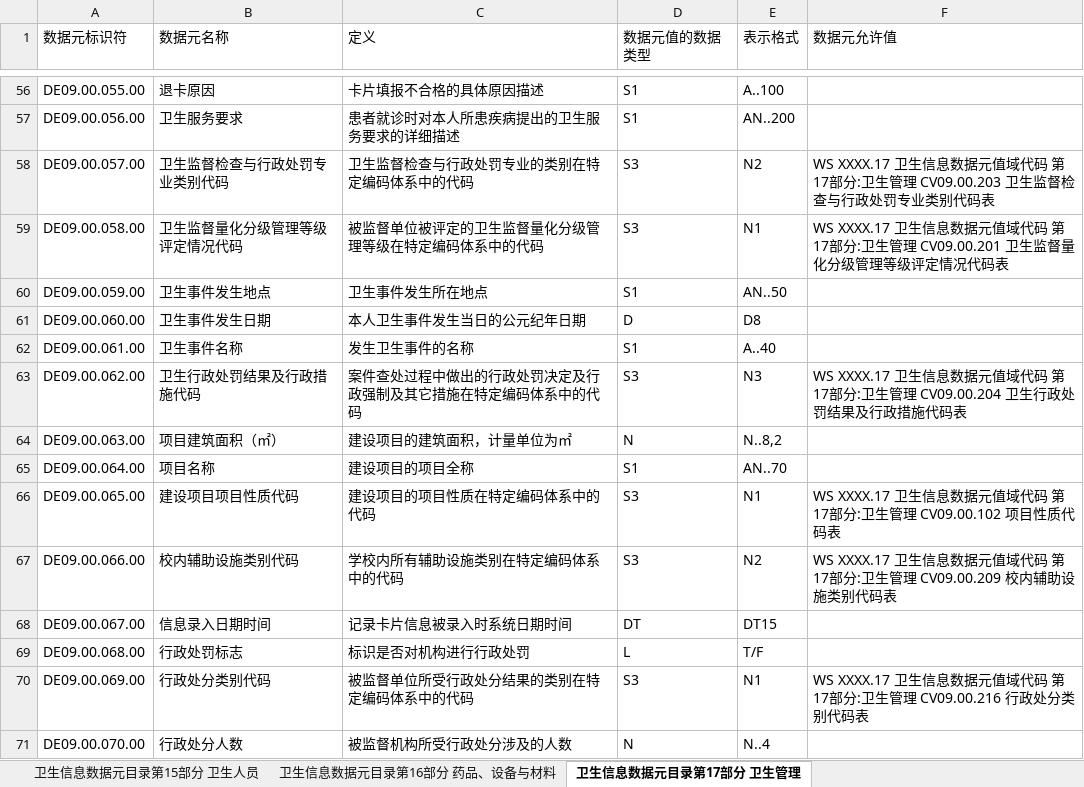
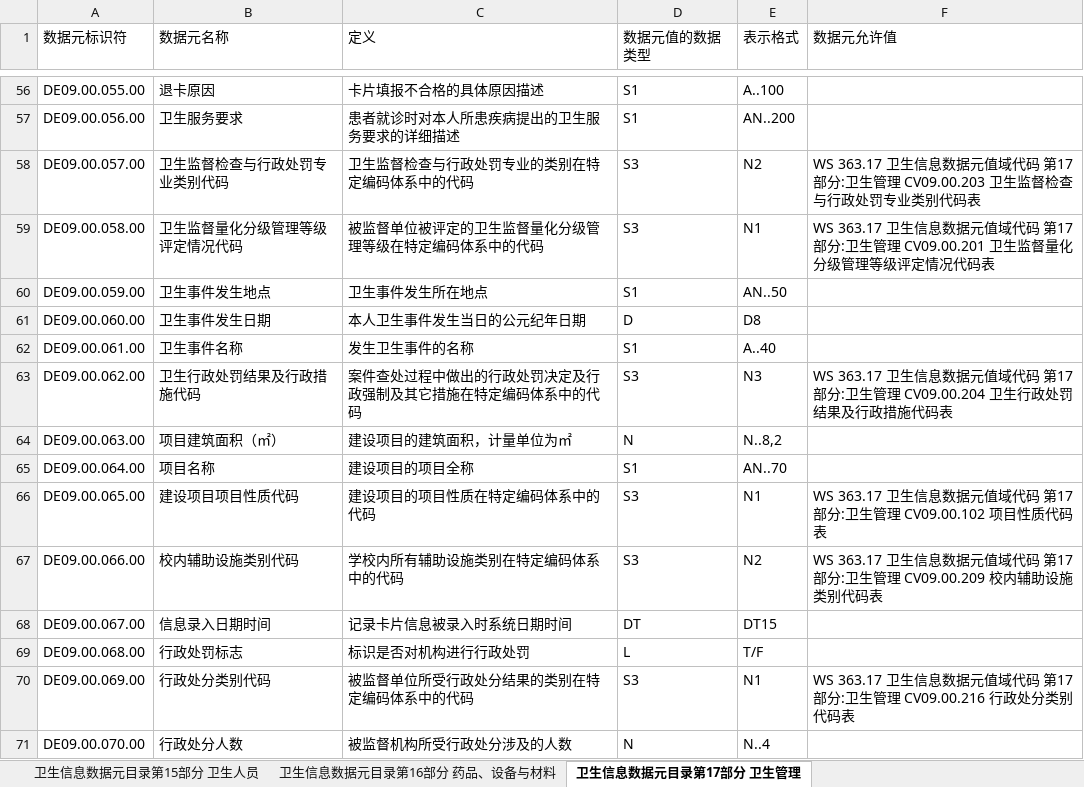
Before and after one commit to bltcn/healthcaredatastandard, an Excel workbook: 成品/R1/卫生信息数据元目录/卫生信息数据元目录.xlsx, sheet 卫生信息数据元目录第17部分 卫生管理, drawn as a sheet; only a part is shown, gaps mark what is left out; values as stored, in another font and other column widths than the file's, no borders; the diff covers the shown part only; the diff names each change by its address in the sheet, - before the commit and + after, or states it on an @@ line.

```diff
--- a/成品/R1/卫生信息数据元目录/卫生信息数据元目录.xlsx (sheet 卫生信息数据元目录第17部分 卫生管理)
+++ b/成品/R1/卫生信息数据元目录/卫生信息数据元目录.xlsx (sheet 卫生信息数据元目录第17部分 卫生管理)
-F58 (数据元允许值): WS XXXX.17 卫生信息…
+F58 (数据元允许值): WS 363.17 卫生信息…
-F59 (数据元允许值): WS XXXX.17 卫生信息…
+F59 (数据元允许值): WS 363.17 卫生信息…
-F63 (数据元允许值): WS XXXX.17 卫生信息…
+F63 (数据元允许值): WS 363.17 卫生信息…
-F66 (数据元允许值): WS XXXX.17 卫生信息…
+F66 (数据元允许值): WS 363.17 卫生信息…
-F67 (数据元允许值): WS XXXX.17 卫生信息…
+F67 (数据元允许值): WS 363.17 卫生信息…
-F70 (数据元允许值): WS XXXX.17 卫生信息…
+F70 (数据元允许值): WS 363.17 卫生信息…
```
Also changed, not shown: 31 edited cells elsewhere in this sheet, sheet 卫生信息数据元目录第10部分 医学诊断, sheet 卫生信息数据元目录第5部分 健康危险因素, sheet 卫生信息数据元目录第11部分 医学评估, sheet 卫生信息数据元目录第9部分 实验室检查, sheet 卫生信息数据元目录第7部分 体格检查, sheet 卫生信息数据元目录第6部分 主诉与症状, 7 more sheets, 成品/R1/卫生信息数据元_校对.xlsx, 成品/R1/卫生信息数据元值域代码/卫生信息数据元值域代码本地版.xlsx, 3 other files.
